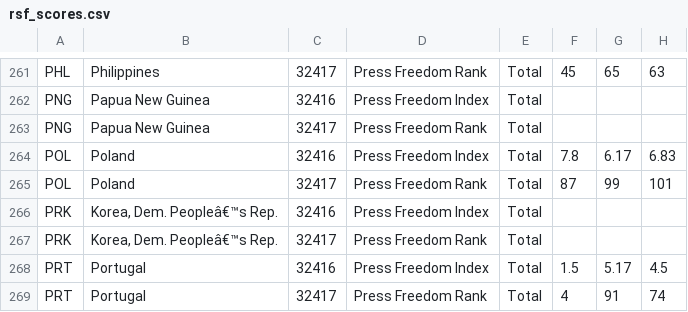
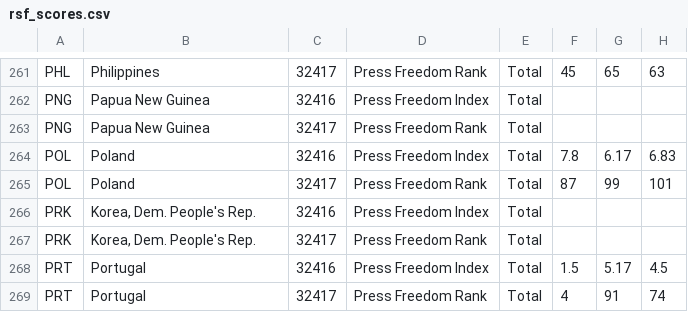
Before and after one commit to bakerwho/nowwhat, a CSV file: xdata/rsf_scores.csv, drawn as a sheet; only a part is shown, gaps mark what is left out; the diff names each change by its address in the sheet, - before the commit and + after, or states it on an @@ line.

```diff
--- a/xdata/rsf_scores.csv
+++ b/xdata/rsf_scores.csv
-B266:B267: Korea, Dem. Peopleâ€™s Rep.
+B266:B267: Korea, Dem. People's Rep.
```
Also changed, not shown: 2 other files.
